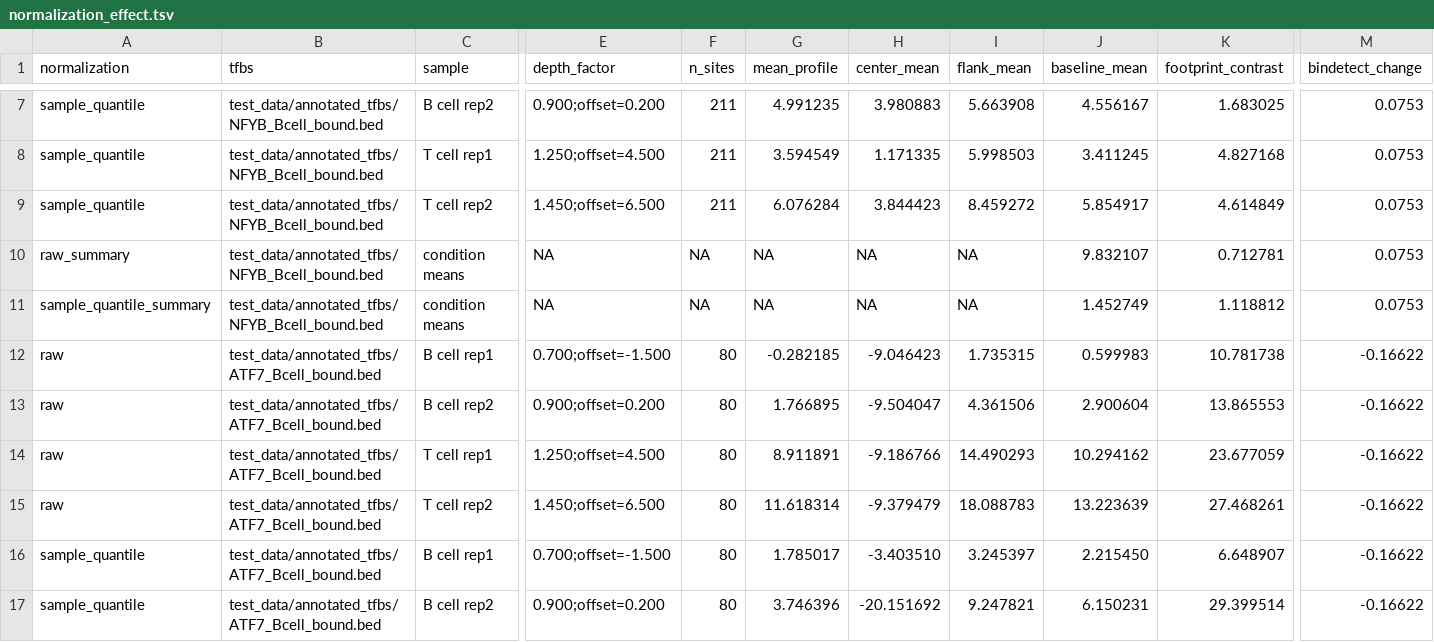
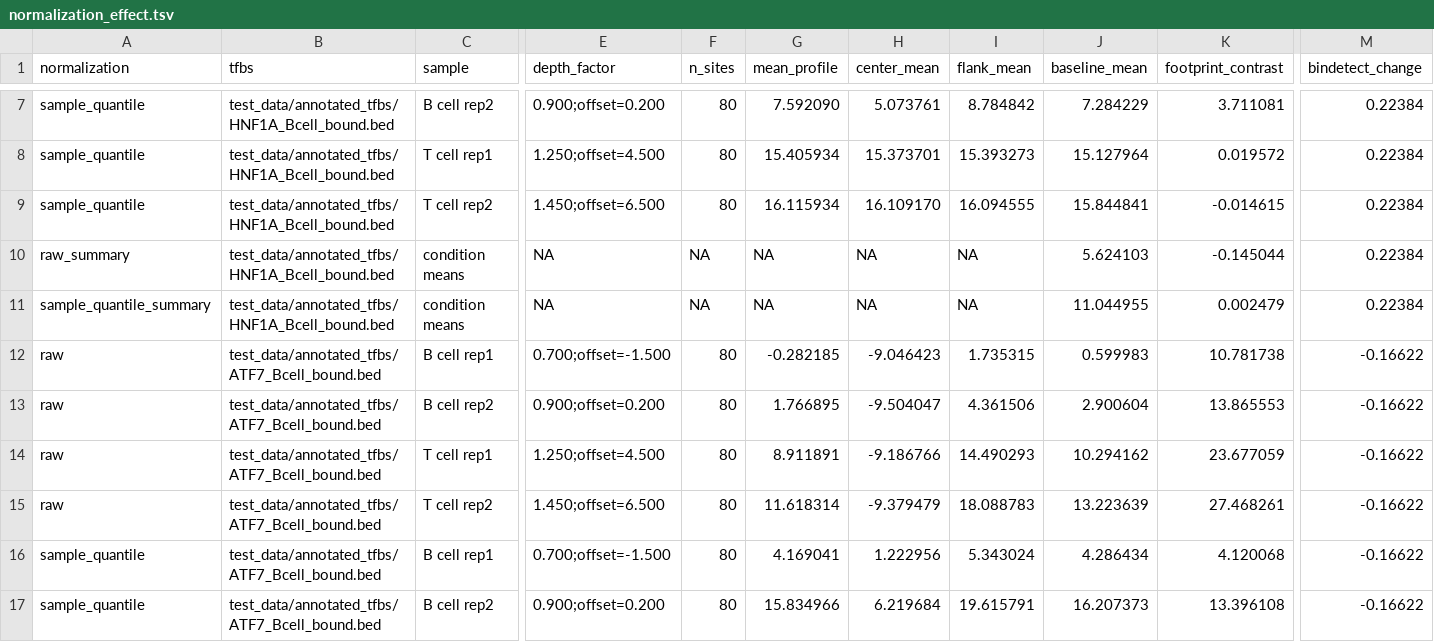
Before and after one commit to oncologylab/fp-tools, a TSV file: paper/manuscript/figures/normalization_effect.tsv, drawn as a sheet; only a part is shown, gaps mark what is left out; the diff covers the shown part only; the diff names each change by its address in the sheet, - before the commit and + after, or states it on an @@ line.

Commit message:
Clarify normalized footprint examples

```diff
--- a/paper/manuscript/figures/normalization_effect.tsv
+++ b/paper/manuscript/figures/normalization_effect.tsv
-B7:B11 (tfbs): test_data/annotated_tfbs/NFYB_Bcell_bound.bed
+B7:B11 (tfbs): test_data/annotated_tfbs/HNF1A_Bcell_bound.bed
-F7:F9 (n_sites): 211
+F7:F9 (n_sites): 80
-G7 (mean_profile): 4.991235
+G7 (mean_profile): 7.592090
-H7 (center_mean): 3.980883
+H7 (center_mean): 5.073761
-I7 (flank_mean): 5.663908
+I7 (flank_mean): 8.784842
-J7 (baseline_mean): 4.556167
+J7 (baseline_mean): 7.284229
-K7 (footprint_contrast): 1.683025
+K7 (footprint_contrast): 3.711081
-M7:M11 (bindetect_change): 0.0753
+M7:M11 (bindetect_change): 0.22384
-G8 (mean_profile): 3.594549
+G8 (mean_profile): 15.405934
-H8 (center_mean): 1.171335
+H8 (center_mean): 15.373701
-I8 (flank_mean): 5.998503
+I8 (flank_mean): 15.393273
-J8 (baseline_mean): 3.411245
+J8 (baseline_mean): 15.127964
-K8 (footprint_contrast): 4.827168
+K8 (footprint_contrast): 0.019572
-G9 (mean_profile): 6.076284
+G9 (mean_profile): 16.115934
-H9 (center_mean): 3.844423
+H9 (center_mean): 16.109170
-I9 (flank_mean): 8.459272
+I9 (flank_mean): 16.094555
-J9 (baseline_mean): 5.854917
+J9 (baseline_mean): 15.844841
-K9 (footprint_contrast): 4.614849
+K9 (footprint_contrast): -0.014615
-J10 (baseline_mean): 9.832107
+J10 (baseline_mean): 5.624103
-K10 (footprint_contrast): 0.712781
+K10 (footprint_contrast): -0.145044
-J11 (baseline_mean): 1.452749
+J11 (baseline_mean): 11.044955
-K11 (footprint_contrast): 1.118812
+K11 (footprint_contrast): 0.002479
-G16 (mean_profile): 1.785017
+G16 (mean_profile): 4.169041
-H16 (center_mean): -3.403510
+H16 (center_mean): 1.222956
-I16 (flank_mean): 3.245397
+I16 (flank_mean): 5.343024
-J16 (baseline_mean): 2.215450
+J16 (baseline_mean): 4.286434
-K16 (footprint_contrast): 6.648907
+K16 (footprint_contrast): 4.120068
-G17 (mean_profile): 3.746396
+G17 (mean_profile): 15.834966
-H17 (center_mean): -20.151692
+H17 (center_mean): 6.219684
-I17 (flank_mean): 9.247821
+I17 (flank_mean): 19.615791
-J17 (baseline_mean): 6.150231
+J17 (baseline_mean): 16.207373
-K17 (footprint_contrast): 29.399514
+K17 (footprint_contrast): 13.396108
```
Also changed, not shown: 52 edited cells elsewhere in this file, 7 other files.
